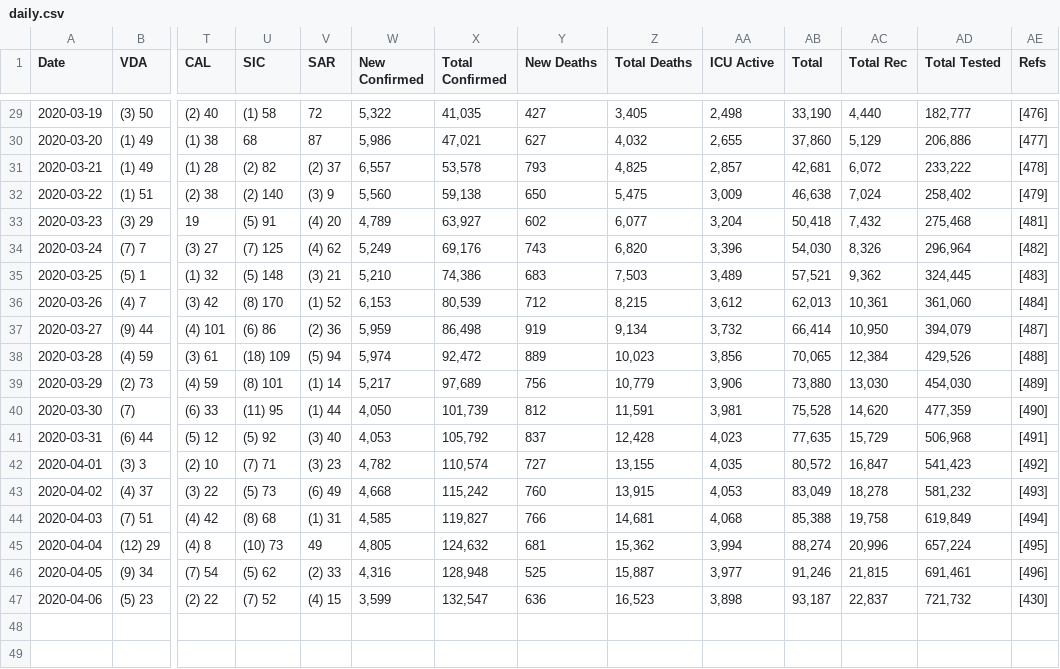
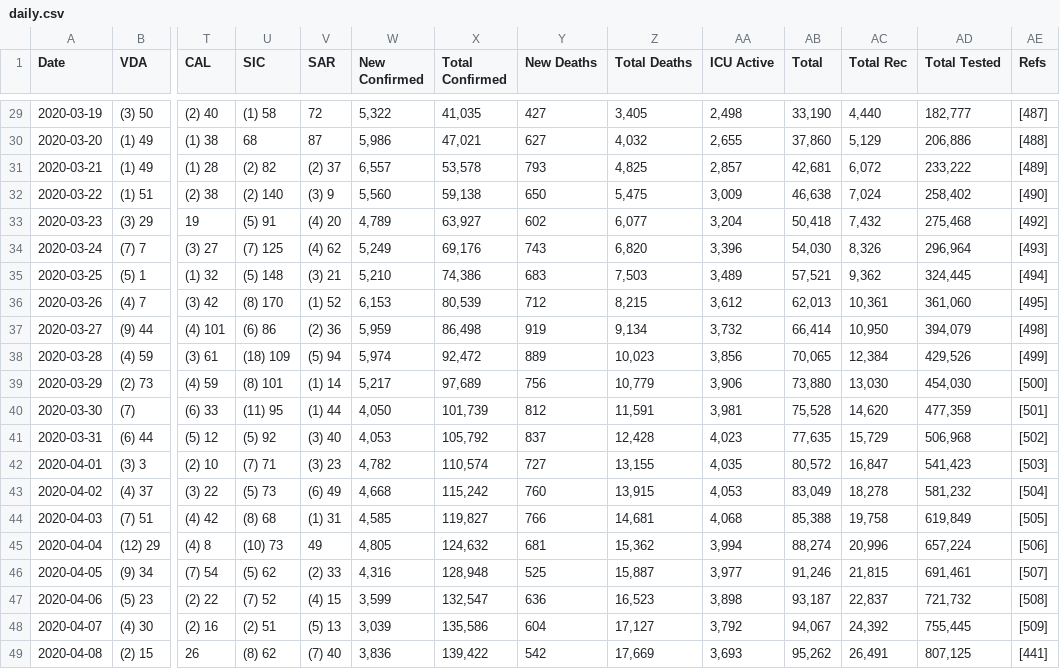
Before and after one commit to akapet00/coropy, a CSV file: data/it/raw/daily.csv, drawn as a sheet; only a part is shown, gaps mark what is left out; rows hold the shown columns only; the diff covers the shown part only; the diff names each change by its address in the sheet, - before the commit and + after, or states it on an @@ line.

```diff
--- a/data/it/raw/daily.csv
+++ b/data/it/raw/daily.csv
-AE29 (Refs): [476]
+AE29 (Refs): [487]
-AE30 (Refs): [477]
+AE30 (Refs): [488]
-AE31 (Refs): [478]
+AE31 (Refs): [489]
-AE32 (Refs): [479]
+AE32 (Refs): [490]
-AE33 (Refs): [481]
+AE33 (Refs): [492]
-AE34 (Refs): [482]
+AE34 (Refs): [493]
-AE35 (Refs): [483]
+AE35 (Refs): [494]
-AE36 (Refs): [484]
+AE36 (Refs): [495]
-AE37 (Refs): [487]
+AE37 (Refs): [498]
-AE38 (Refs): [488]
+AE38 (Refs): [499]
-AE39 (Refs): [489]
+AE39 (Refs): [500]
-AE40 (Refs): [490]
+AE40 (Refs): [501]
-AE41 (Refs): [491]
+AE41 (Refs): [502]
-AE42 (Refs): [492]
+AE42 (Refs): [503]
-AE43 (Refs): [493]
+AE43 (Refs): [504]
-AE44 (Refs): [494]
+AE44 (Refs): [505]
-AE45 (Refs): [495]
+AE45 (Refs): [506]
-AE46 (Refs): [496]
+AE46 (Refs): [507]
-AE47 (Refs): [430]
+AE47 (Refs): [508]
+row 48: 2020-04-07 | (4) 30 | (2) 16 | (2) 51 | (5) 13 | 3,039 | 135,586 | 604 | 17,127 | 3,792 | 94,067 | 24,392 | 755,445 | [509]
+row 49: 2020-04-08 | (2) 15 | 26 | (8) 62 | (7) 40 | 3,836 | 139,422 | 542 | 17,669 | 3,693 | 95,262 | 26,491 | 807,125 | [441]
```
Also changed, not shown: 28 edited cells elsewhere in this file, 16 other files.
